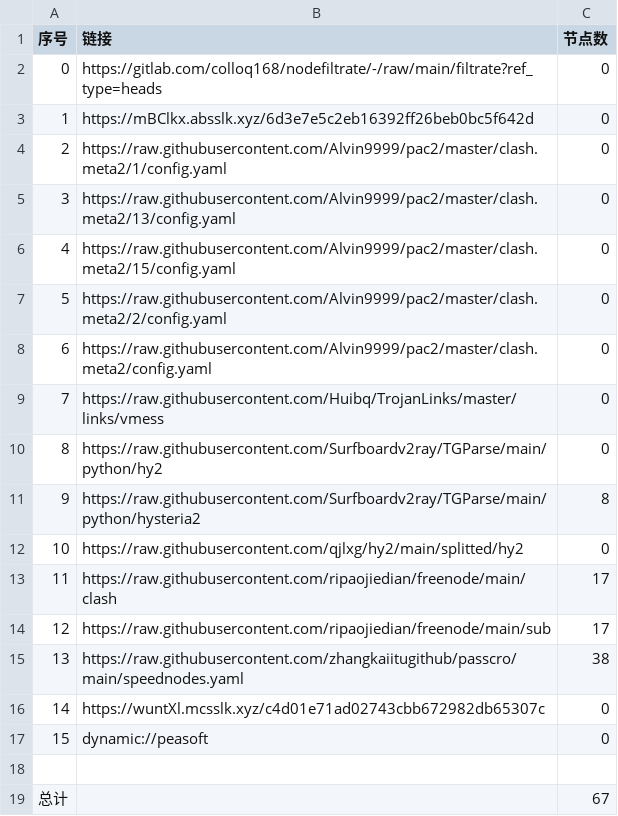
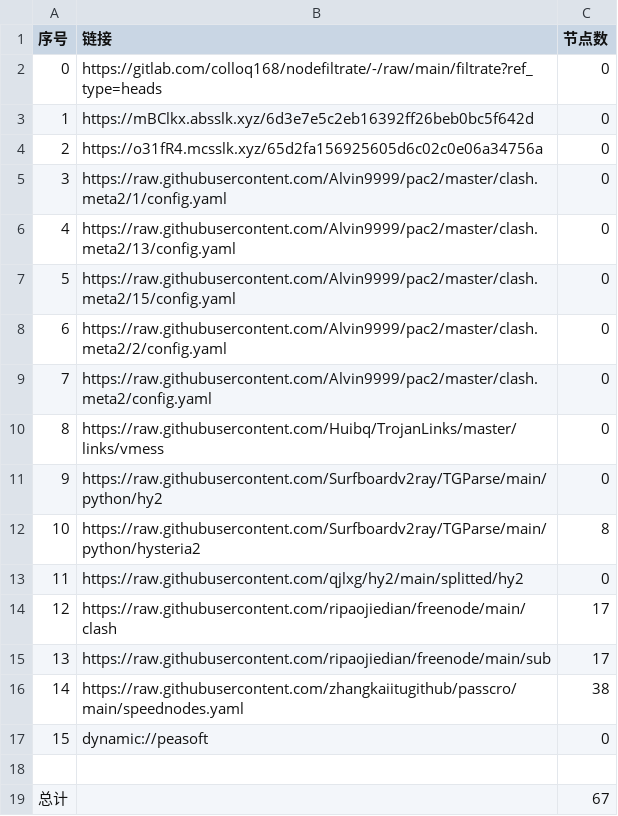
Before and after one commit to jianwu-zhao/NoMoreWalls, a CSV file: list_result.csv, drawn as a sheet; removed rows and columns are numbered as before the commit, all else as after; the diff names each change by its address in the sheet, - before the commit and + after, or states it on an @@ line.

```diff
--- a/list_result.csv
+++ b/list_result.csv
+row 4: 2 | https://o31fR4.mcsslk.xyz/65d2fa156925605d6c02c0e06a34756a | 0
@@ column A (序号) renumbered between rows 5 and 16 @@
-row 16: 14 | https://wuntXl.mcsslk.xyz/c4d01e71ad02743cbb672982db65307c | 0
```
Also changed, not shown: 22 other files.
